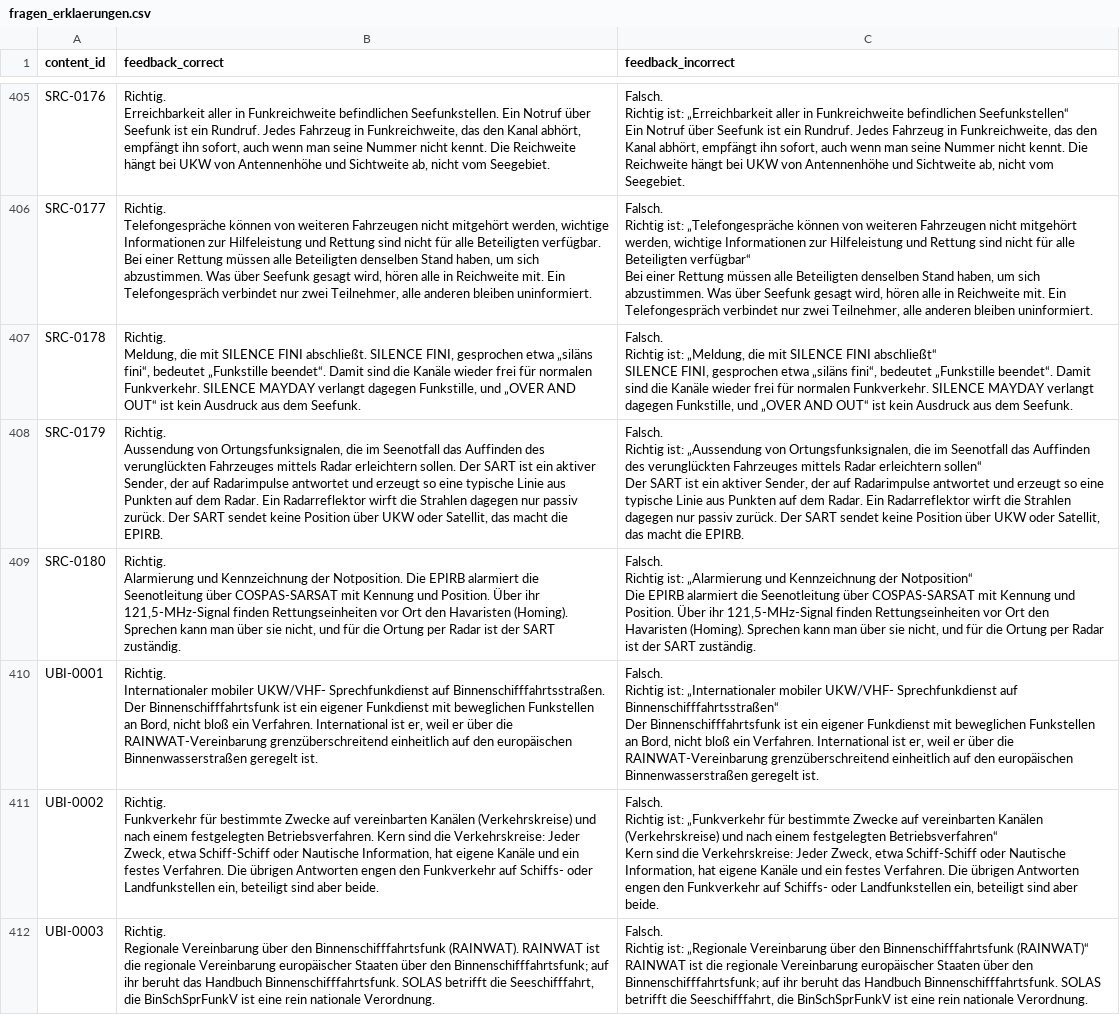
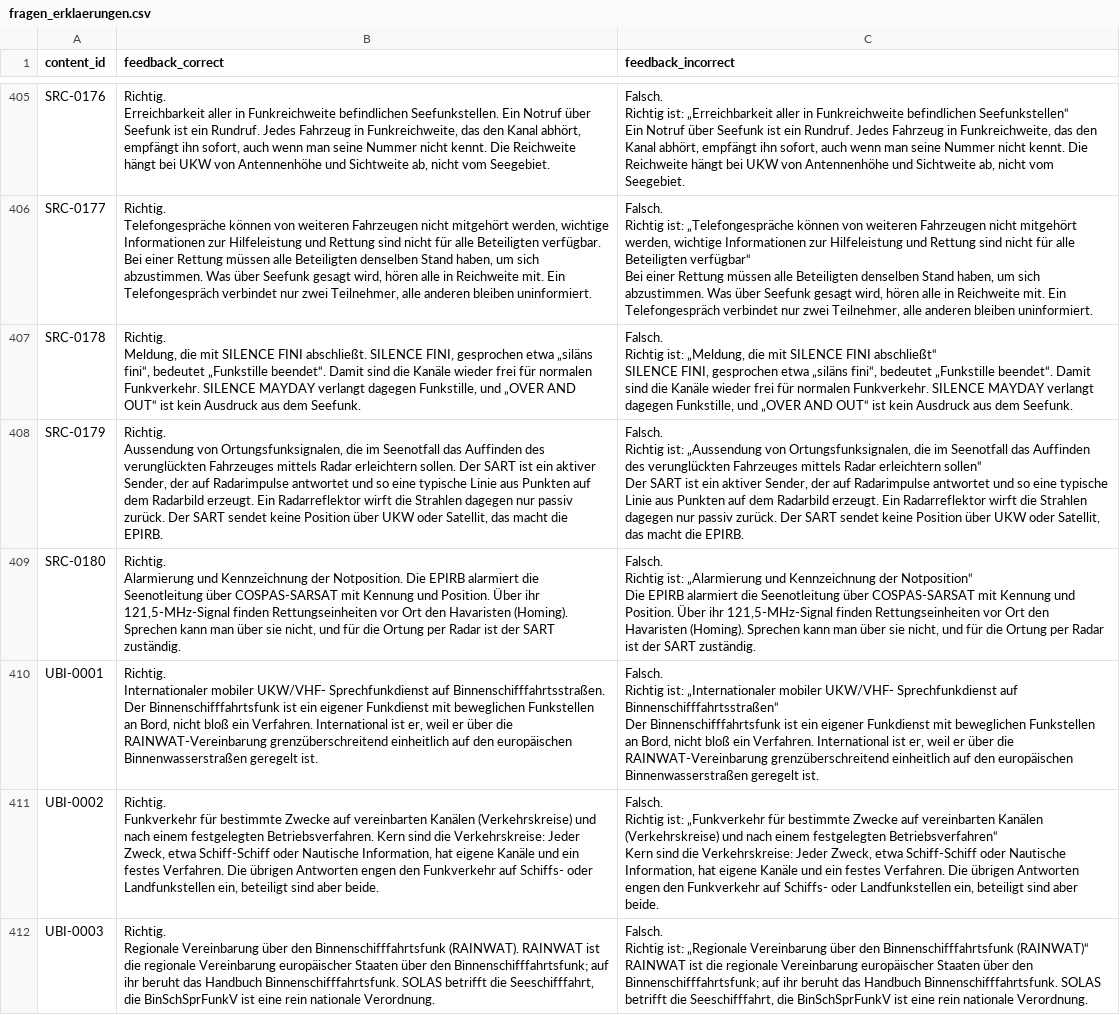
Before and after one commit to hastla007/boatingschool, a CSV file: database/data/fragen_erklaerungen.csv, drawn as a sheet; only a part is shown, gaps mark what is left out; the diff covers the shown part only.

```diff
--- a/database/data/fragen_erklaerungen.csv
+++ b/database/data/fragen_erklaerungen.csv
@@ -2843,9 +2843,9 @@ Richtig ist: „Meldung, die mit SILENCE FINI abschließt“
 SILENCE FINI, gesprochen etwa „siläns fini“, bedeutet „Funkstille beendet“. Damit sind die Kanäle wieder frei für normalen Funkverkehr. SILENCE MAYDAY verlangt dagegen Funkstille, und „OVER AND OUT“ ist kein Ausdruck aus dem Seefunk."
-"SRC-0179";"Richtig.
-
-Aussendung von Ortungsfunksignalen, die im Seenotfall das Auffinden des verunglückten Fahrzeuges mittels Radar erleichtern sollen. Der SART ist ein aktiver Sender, der auf Radarimpulse antwortet und erzeugt so eine typische Linie aus Punkten auf dem Radar. Ein Radarreflektor wirft die Strahlen dagegen nur passiv zurück. Der SART sendet keine Position über UKW oder Satellit, das macht die EPIRB.";"Falsch.
-
-Richtig ist: „Aussendung von Ortungsfunksignalen, die im Seenotfall das Auffinden des verunglückten Fahrzeuges mittels Radar erleichtern sollen“
-
-Der SART ist ein aktiver Sender, der auf Radarimpulse antwortet und erzeugt so eine typische Linie aus Punkten auf dem Radar. Ein Radarreflektor wirft die Strahlen dagegen nur passiv zurück. Der SART sendet keine Position über UKW oder Satellit, das macht die EPIRB."
+"SRC-0179";"Richtig.
+
+Aussendung von Ortungsfunksignalen, die im Seenotfall das Auffinden des verunglückten Fahrzeuges mittels Radar erleichtern sollen. Der SART ist ein aktiver Sender, der auf Radarimpulse antwortet und so eine typische Linie aus Punkten auf dem Radarbild erzeugt. Ein Radarreflektor wirft die Strahlen dagegen nur passiv zurück. Der SART sendet keine Position über UKW oder Satellit, das macht die EPIRB.";"Falsch.
+
+Richtig ist: „Aussendung von Ortungsfunksignalen, die im Seenotfall das Auffinden des verunglückten Fahrzeuges mittels Radar erleichtern sollen“
+
+Der SART ist ein aktiver Sender, der auf Radarimpulse antwortet und so eine typische Linie aus Punkten auf dem Radarbild erzeugt. Ein Radarreflektor wirft die Strahlen dagegen nur passiv zurück. Der SART sendet keine Position über UKW oder Satellit, das macht die EPIRB."
 "SRC-0180";"Richtig.
```
Also changed, not shown: 82 edited cells elsewhere in this file, database/data/sbf_see_binnen_fragen_feedback.csv.
